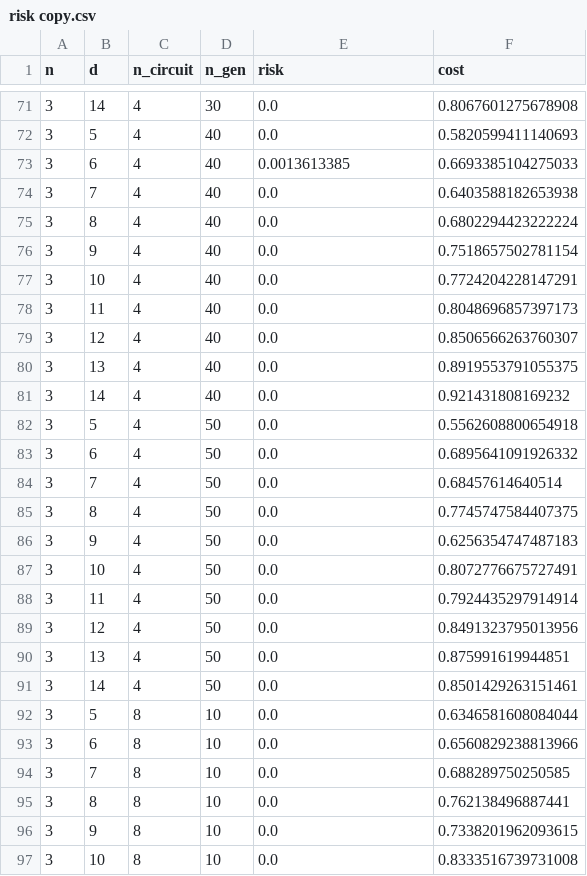
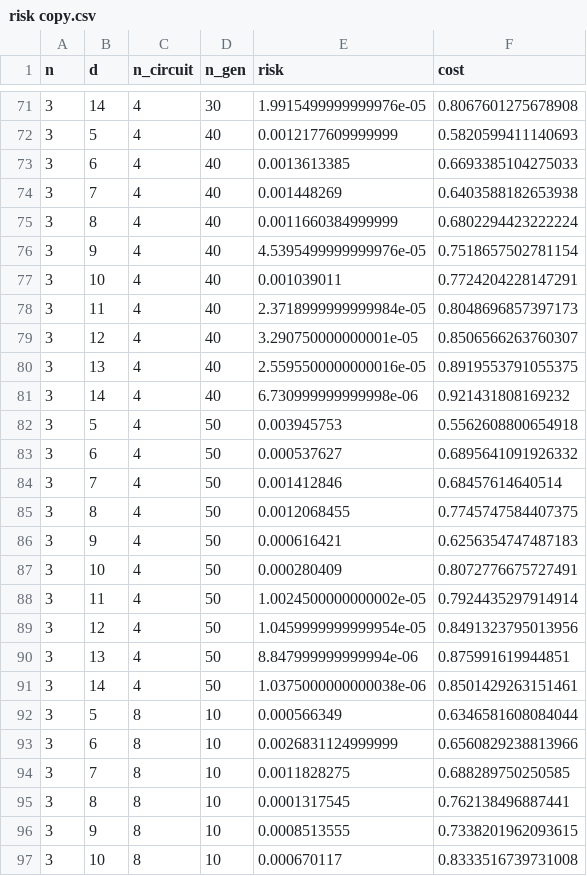
Before and after one commit to vutuanhai237/GA-QAS, a CSV file: codes/risk copy.csv, drawn as a sheet; only a part is shown, gaps mark what is left out; the diff covers the shown part only.

```diff
--- a/codes/risk copy.csv
+++ b/codes/risk copy.csv
@@ -71,27 +71,27 @@ n,d,n_circuit,n_gen,risk,cost
-3,14,4,30,0.0,0.8067601275678908
-3,5,4,40,0.0,0.5820599411140693
+3,14,4,30,1.9915499999999976e-05,0.8067601275678908
+3,5,4,40,0.0012177609999999,0.5820599411140693
 3,6,4,40,0.0013613385,0.6693385104275033
-3,7,4,40,0.0,0.6403588182653938
-3,8,4,40,0.0,0.6802294423222224
-3,9,4,40,0.0,0.7518657502781154
-3,10,4,40,0.0,0.7724204228147291
-3,11,4,40,0.0,0.8048696857397173
-3,12,4,40,0.0,0.8506566263760307
-3,13,4,40,0.0,0.8919553791055375
-3,14,4,40,0.0,0.921431808169232
-3,5,4,50,0.0,0.5562608800654918
-3,6,4,50,0.0,0.6895641091926332
-3,7,4,50,0.0,0.68457614640514
-3,8,4,50,0.0,0.7745747584407375
-3,9,4,50,0.0,0.6256354747487183
-3,10,4,50,0.0,0.8072776675727491
-3,11,4,50,0.0,0.7924435297914914
-3,12,4,50,0.0,0.8491323795013956
-3,13,4,50,0.0,0.875991619944851
-3,14,4,50,0.0,0.8501429263151461
-3,5,8,10,0.0,0.6346581608084044
-3,6,8,10,0.0,0.6560829238813966
-3,7,8,10,0.0,0.688289750250585
-3,8,8,10,0.0,0.762138496887441
-3,9,8,10,0.0,0.7338201962093615
-3,10,8,10,0.0,0.8333516739731008
+3,7,4,40,0.001448269,0.6403588182653938
+3,8,4,40,0.0011660384999999,0.6802294423222224
+3,9,4,40,4.5395499999999976e-05,0.7518657502781154
+3,10,4,40,0.001039011,0.7724204228147291
+3,11,4,40,2.3718999999999984e-05,0.8048696857397173
+3,12,4,40,3.290750000000001e-05,0.8506566263760307
+3,13,4,40,2.5595500000000016e-05,0.8919553791055375
+3,14,4,40,6.730999999999998e-06,0.921431808169232
+3,5,4,50,0.003945753,0.5562608800654918
+3,6,4,50,0.000537627,0.6895641091926332
+3,7,4,50,0.001412846,0.68457614640514
+3,8,4,50,0.0012068455,0.7745747584407375
+3,9,4,50,0.000616421,0.6256354747487183
+3,10,4,50,0.000280409,0.8072776675727491
+3,11,4,50,1.0024500000000002e-05,0.7924435297914914
+3,12,4,50,1.0459999999999954e-05,0.8491323795013956
+3,13,4,50,8.847999999999994e-06,0.875991619944851
+3,14,4,50,1.0375000000000038e-06,0.8501429263151461
+3,5,8,10,0.000566349,0.6346581608084044
+3,6,8,10,0.0026831124999999,0.6560829238813966
+3,7,8,10,0.0011828275,0.688289750250585
+3,8,8,10,0.0001317545,0.762138496887441
+3,9,8,10,0.0008513555,0.7338201962093615
+3,10,8,10,0.000670117,0.8333516739731008
```
Also changed, not shown: 164 edited cells elsewhere in this file, codes/risk.csv, 5 other files.
